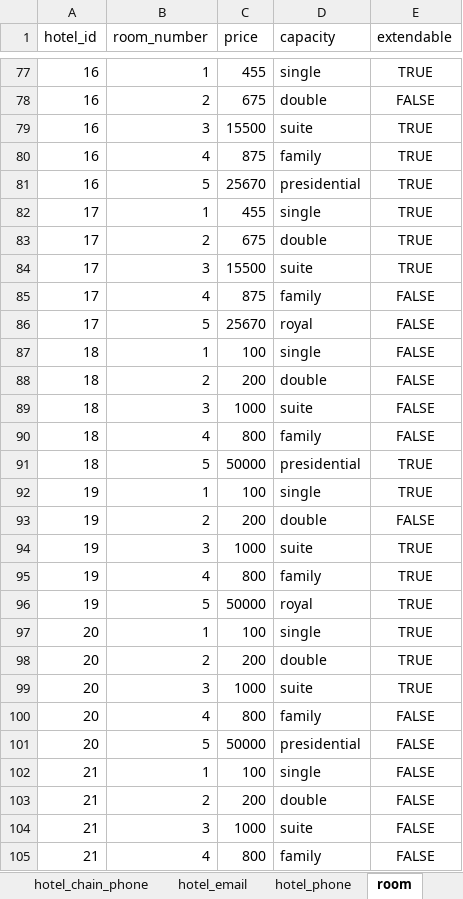
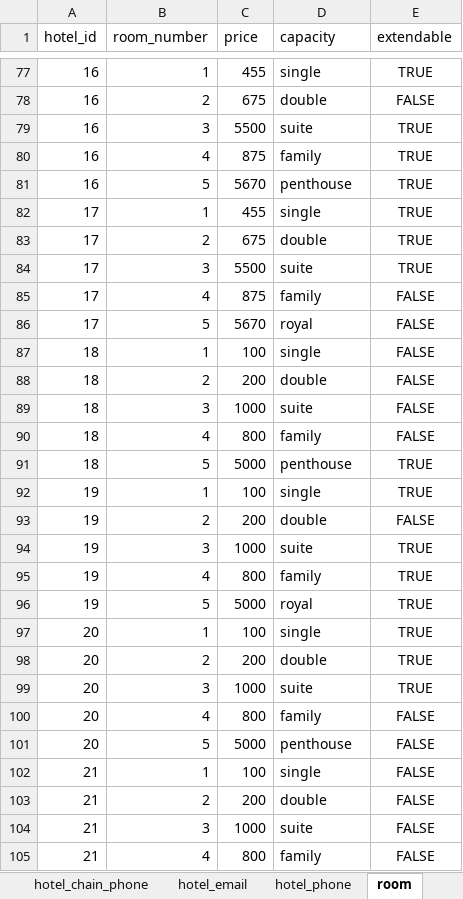
Before and after one commit to DBordeianu1/room4u, an Excel workbook: sql/hotelchains.xlsx, sheet room, drawn as a sheet; only a part is shown, gaps mark what is left out; values as stored, in another font and other column widths than the file's, no borders; the diff covers the shown part only; the diff names each change by its address in the sheet, - before the commit and + after, or states it on an @@ line.

```diff
--- a/sql/hotelchains.xlsx (sheet room)
+++ b/sql/hotelchains.xlsx (sheet room)
-C79 (price): 15500
+C79 (price): 5500
-C81 (price): 25670
+C81 (price): 5670
-D81 (capacity): presidential
+D81 (capacity): penthouse
-C84 (price): 15500
+C84 (price): 5500
-C86 (price): 25670
+C86 (price): 5670
-C91 (price): 50000
+C91 (price): 5000
-D91 (capacity): presidential
+D91 (capacity): penthouse
-C96 (price): 50000
+C96 (price): 5000
-C101 (price): 50000
+C101 (price): 5000
-D101 (capacity): presidential
+D101 (capacity): penthouse
```
Also changed, not shown: 52 edited cells elsewhere in this sheet, 3 other files.
